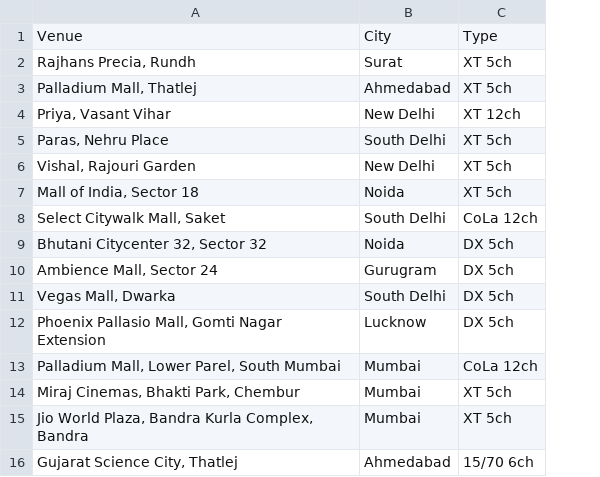
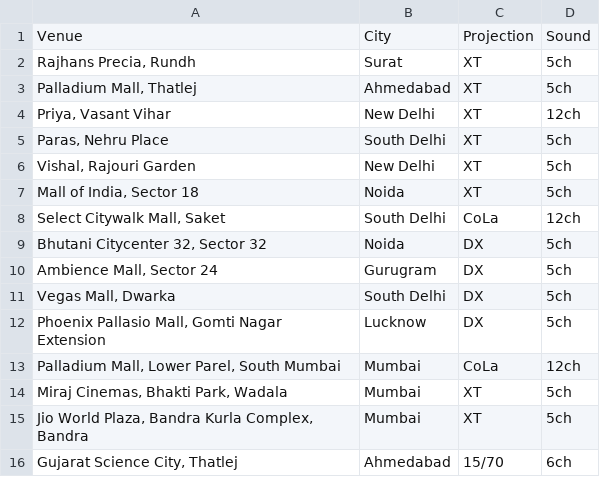
Before and after one commit to shreytyagi/shreytyagi, a CSV file: data/imaxsofindia.csv, drawn as a sheet; removed rows and columns are numbered as before the commit, all else as after; the diff names each change by its address in the sheet, - before the commit and + after, or states it on an @@ line.

Commit message:
bh

```diff
--- a/data/imaxsofindia.csv
+++ b/data/imaxsofindia.csv
-column C, rows 1-16: Type | XT 5ch | XT 5ch | XT 12ch | XT 5ch | XT 5ch | XT 5ch | CoLa 12ch | DX 5ch | DX 5ch | DX 5ch | DX 5ch | CoLa 12ch | XT 5ch | XT 5ch | 15/70 6ch
+column C, rows 1-16: Projection | XT | XT | XT | XT | XT | XT | CoLa | DX | DX | DX | DX | CoLa | XT | XT | 15/70
+column D, rows 1-16: Sound | 5ch | 5ch | 12ch | 5ch | 5ch | 5ch | 12ch | 5ch | 5ch | 5ch | 5ch | 12ch | 5ch | 5ch | 6ch
-A14: Miraj Cinemas, Bhakti Park, Chembur
+A14: Miraj Cinemas, Bhakti Park, Wadala
```
